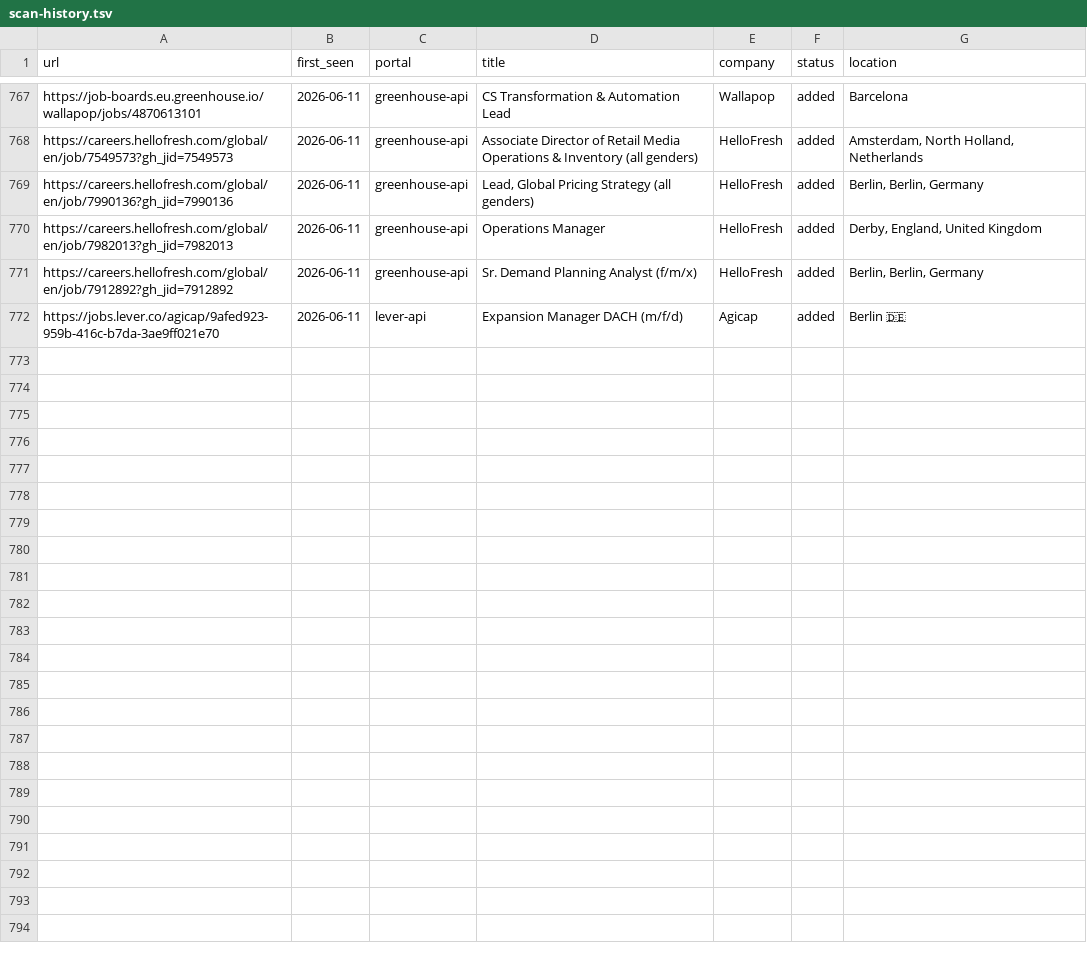
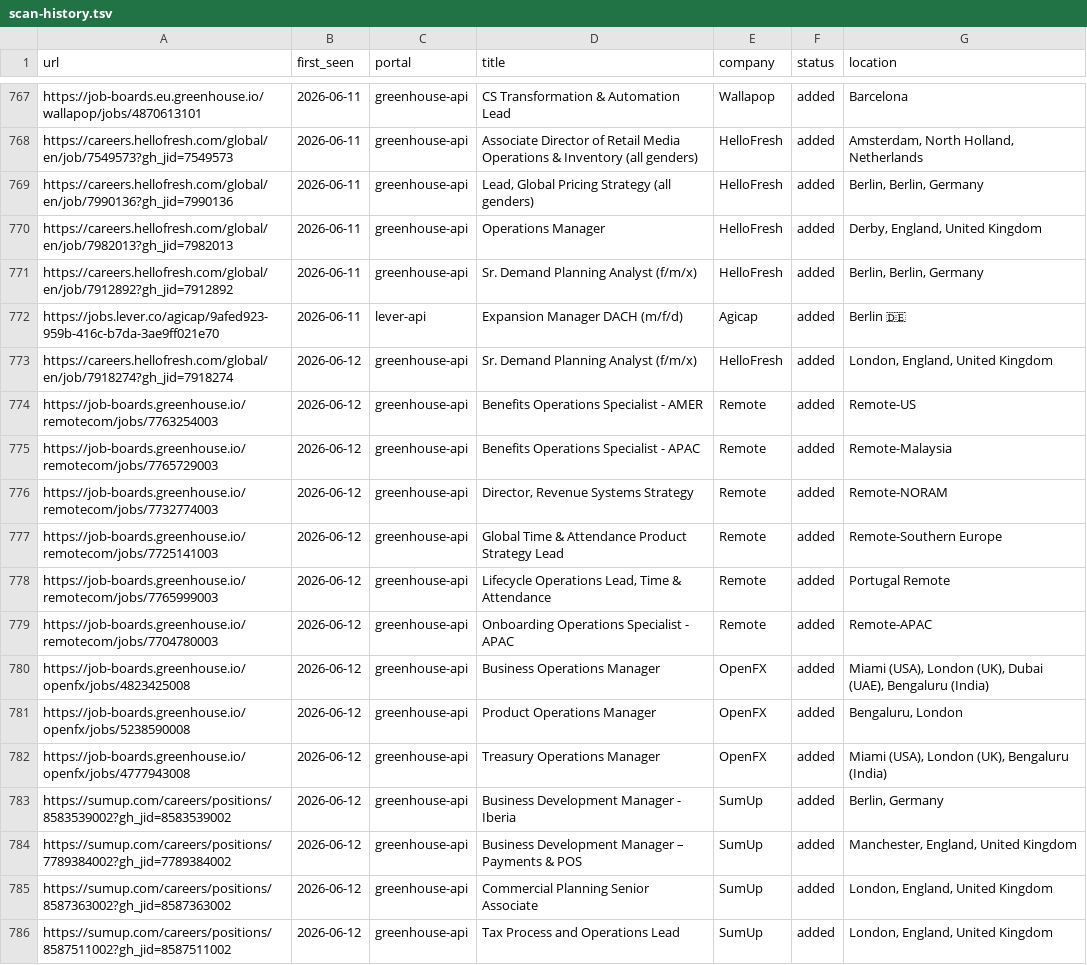
Before and after one commit to mahlab-m/career-ops, a TSV file: data/scan-history.tsv, drawn as a sheet; only a part is shown, gaps mark what is left out.

```diff
--- a/data/scan-history.tsv
+++ b/data/scan-history.tsv
@@ -772 +772,15 @@ https://careers.hellofresh.com/global/en/job/7912892?gh_jid=7912892	2026-06-11	g
 https://jobs.lever.co/agicap/9afed923-959b-416c-b7da-3ae9ff021e70	2026-06-11	lever-api	Expansion Manager DACH (m/f/d)	Agicap	added	Berlin 🇩🇪
+https://careers.hellofresh.com/global/en/job/7918274?gh_jid=7918274	2026-06-12	greenhouse-api	Sr. Demand Planning Analyst (f/m/x)	HelloFresh	added	London, England, United Kingdom
+https://job-boards.greenhouse.io/remotecom/jobs/7763254003	2026-06-12	greenhouse-api	Benefits Operations Specialist - AMER	Remote	added	Remote-US
+https://job-boards.greenhouse.io/remotecom/jobs/7765729003	2026-06-12	greenhouse-api	Benefits Operations Specialist - APAC	Remote	added	Remote-Malaysia
+https://job-boards.greenhouse.io/remotecom/jobs/7732774003	2026-06-12	greenhouse-api	Director, Revenue Systems Strategy	Remote	added	Remote-NORAM
+https://job-boards.greenhouse.io/remotecom/jobs/7725141003	2026-06-12	greenhouse-api	Global Time & Attendance Product Strategy Lead	Remote	added	Remote-Southern Europe
+https://job-boards.greenhouse.io/remotecom/jobs/7765999003	2026-06-12	greenhouse-api	Lifecycle Operations Lead, Time & Attendance	Remote	added	Portugal Remote
+https://job-boards.greenhouse.io/remotecom/jobs/7704780003	2026-06-12	greenhouse-api	Onboarding Operations Specialist - APAC	Remote	added	Remote-APAC
+https://job-boards.greenhouse.io/openfx/jobs/4823425008	2026-06-12	greenhouse-api	Business Operations Manager	OpenFX	added	Miami (USA), London (UK), Dubai (UAE), Bengaluru (India)
+https://job-boards.greenhouse.io/openfx/jobs/5238590008	2026-06-12	greenhouse-api	Product Operations Manager	OpenFX	added	Bengaluru, London
+https://job-boards.greenhouse.io/openfx/jobs/4777943008	2026-06-12	greenhouse-api	Treasury Operations Manager	OpenFX	added	Miami (USA), London (UK), Bengaluru (India)
+https://sumup.com/careers/positions/8583539002?gh_jid=8583539002	2026-06-12	greenhouse-api	Business Development Manager - Iberia	SumUp	added	Berlin, Germany
+https://sumup.com/careers/positions/7789384002?gh_jid=7789384002	2026-06-12	greenhouse-api	Business Development Manager – Payments & POS	SumUp	added	Manchester, England, United Kingdom
+https://sumup.com/careers/positions/8587363002?gh_jid=8587363002	2026-06-12	greenhouse-api	Commercial Planning Senior Associate	SumUp	added	London, England, United Kingdom
+https://sumup.com/careers/positions/8587511002?gh_jid=8587511002	2026-06-12	greenhouse-api	Tax Process and Operations Lead	SumUp	added	London, England, United Kingdom
```
Also changed, not shown: 2 other files.
